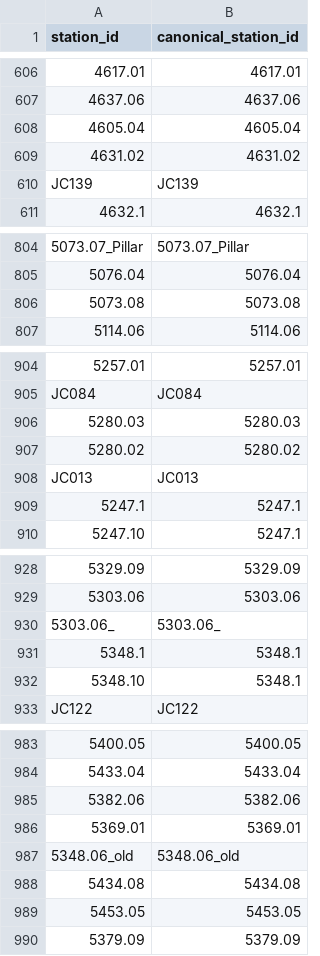
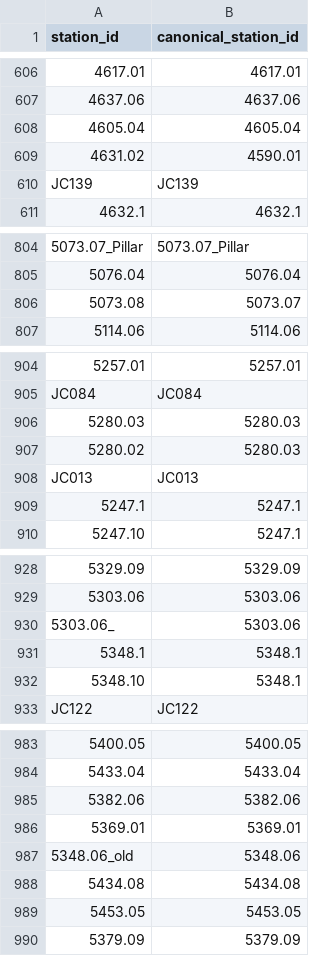
Before and after one commit to ayperr/app, a CSV file: data/station_id_map.csv, drawn as a sheet; only a part is shown, gaps mark what is left out; the diff covers the shown part only; the diff names each change by its address in the sheet, - before the commit and + after, or states it on an @@ line.

```diff
--- a/data/station_id_map.csv
+++ b/data/station_id_map.csv
-B609 (canonical_station_id): 4631.02
+B609 (canonical_station_id): 4590.01
-B806 (canonical_station_id): 5073.08
+B806 (canonical_station_id): 5073.07
-B907 (canonical_station_id): 5280.02
+B907 (canonical_station_id): 5280.03
-B930 (canonical_station_id): 5303.06_
+B930 (canonical_station_id): 5303.06
-B987 (canonical_station_id): 5348.06_old
+B987 (canonical_station_id): 5348.06
```
Also changed, not shown: 29 edited cells elsewhere in this file, data/stations.csv, 1 other file.
